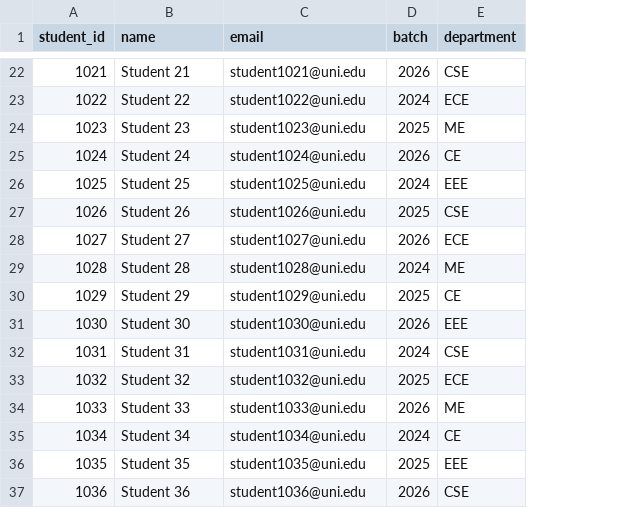
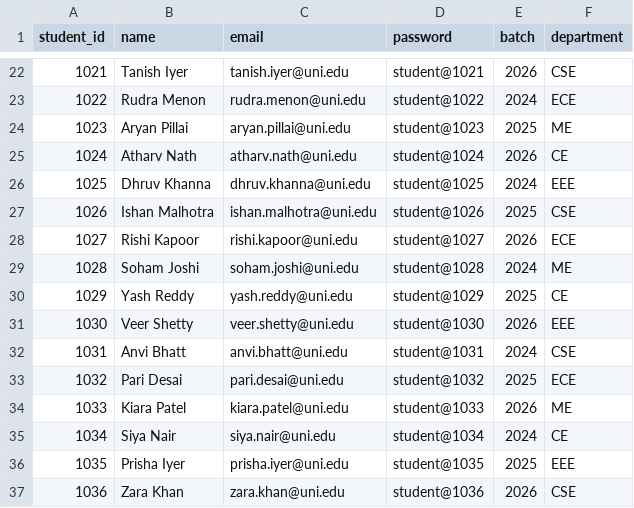
Before and after one commit to Archana-deshmukh-ai/Attendance_tracker, a CSV file: Backend/data/students.csv, drawn as a sheet; only a part is shown, gaps mark what is left out; the diff covers the shown part only; the diff names each change by its address in the sheet, - before the commit and + after, or states it on an @@ line.

```diff
--- a/Backend/data/students.csv
+++ b/Backend/data/students.csv
+column D (password), rows 22-37: student@1021 | student@1022 | student@1023 | student@1024 | student@1025 | student@1026 | student@1027 | student@1028 | student@1029 | student@1030 | student@1031 | student@1032 | student@1033 | student@1034 | student@1035 | student@1036
-B22 (name): Student 21
+B22 (name): Tanish Iyer
-C22 (email): student1021@uni.edu
+C22 (email): tanish.iyer@uni.edu
-B23 (name): Student 22
+B23 (name): Rudra Menon
-C23 (email): student1022@uni.edu
+C23 (email): rudra.menon@uni.edu
-B24 (name): Student 23
+B24 (name): Aryan Pillai
-C24 (email): student1023@uni.edu
+C24 (email): aryan.pillai@uni.edu
-B25 (name): Student 24
+B25 (name): Atharv Nath
-C25 (email): student1024@uni.edu
+C25 (email): atharv.nath@uni.edu
-B26 (name): Student 25
+B26 (name): Dhruv Khanna
-C26 (email): student1025@uni.edu
+C26 (email): dhruv.khanna@uni.edu
-B27 (name): Student 26
+B27 (name): Ishan Malhotra
-C27 (email): student1026@uni.edu
+C27 (email): ishan.malhotra@uni.edu
-B28 (name): Student 27
+B28 (name): Rishi Kapoor
-C28 (email): student1027@uni.edu
+C28 (email): rishi.kapoor@uni.edu
-B29 (name): Student 28
+B29 (name): Soham Joshi
-C29 (email): student1028@uni.edu
+C29 (email): soham.joshi@uni.edu
-B30 (name): Student 29
+B30 (name): Yash Reddy
-C30 (email): student1029@uni.edu
+C30 (email): yash.reddy@uni.edu
-B31 (name): Student 30
+B31 (name): Veer Shetty
-C31 (email): student1030@uni.edu
+C31 (email): veer.shetty@uni.edu
-B32 (name): Student 31
+B32 (name): Anvi Bhatt
-C32 (email): student1031@uni.edu
+C32 (email): anvi.bhatt@uni.edu
-B33 (name): Student 32
+B33 (name): Pari Desai
-C33 (email): student1032@uni.edu
+C33 (email): pari.desai@uni.edu
-B34 (name): Student 33
+B34 (name): Kiara Patel
-C34 (email): student1033@uni.edu
+C34 (email): kiara.patel@uni.edu
-B35 (name): Student 34
+B35 (name): Siya Nair
-C35 (email): student1034@uni.edu
+C35 (email): siya.nair@uni.edu
-B36 (name): Student 35
+B36 (name): Prisha Iyer
-C36 (email): student1035@uni.edu
+C36 (email): prisha.iyer@uni.edu
-B37 (name): Student 36
+B37 (name): Zara Khan
-C37 (email): student1036@uni.edu
+C37 (email): zara.khan@uni.edu
```
Also changed, not shown: 69 edited cells elsewhere in this file, 16 other files.
